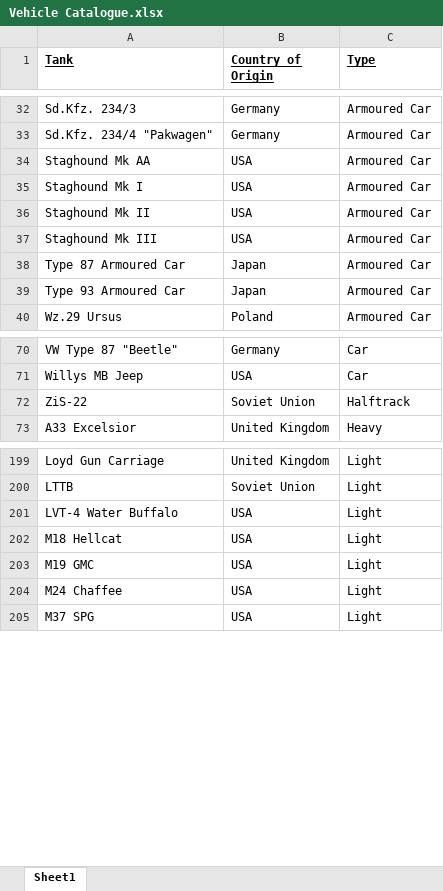
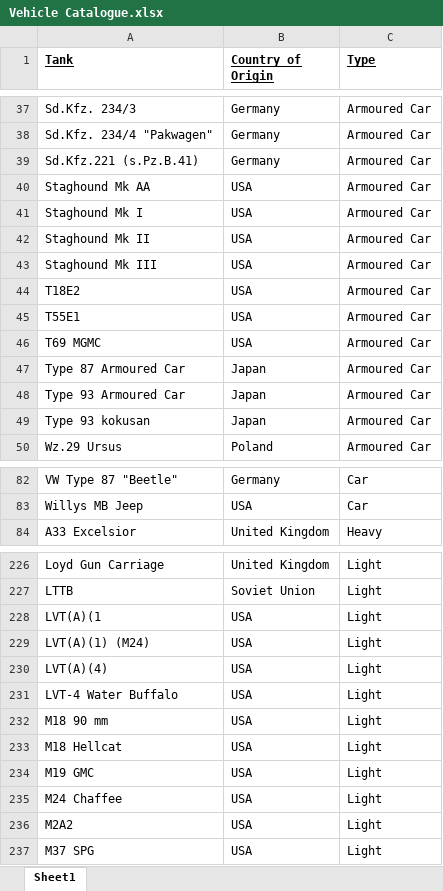
Before and after one commit to SilverInc2001/Ostfront-Tank-Collection, an Excel workbook: Vehicle Catalogue.xlsx, sheet Sheet1, drawn as a sheet; only a part is shown, gaps mark what is left out; values as stored, in another font and other column widths than the file's, no borders; removed rows and columns are numbered as before the commit, all else as after; the diff covers the shown part only; the diff names each change by its address in the sheet, - before the commit and + after, or states it on an @@ line.

```diff
--- a/Vehicle Catalogue.xlsx (sheet Sheet1)
+++ b/Vehicle Catalogue.xlsx (sheet Sheet1)
+row 39: Sd.Kfz.221 (s.Pz.B.41) | Germany | Armoured Car
+row 44: T18E2 | USA | Armoured Car
+row 45: T55E1 | USA | Armoured Car
+row 46: T69 MGMC | USA | Armoured Car
+row 49: Type 93 kokusan | Japan | Armoured Car
-row 72: ZiS-22 | Soviet Union | Halftrack
+row 228: LVT(A)(1 | USA | Light
+row 229: LVT(A)(1) (M24) | USA | Light
+row 230: LVT(A)(4) | USA | Light
+row 232: M18 90 mm | USA | Light
+row 236: M2A2 | USA | Light
```
Also changed, not shown: 49 added rows, 3 removed rows and 1 edited cell elsewhere in this sheet, 21 other files.
